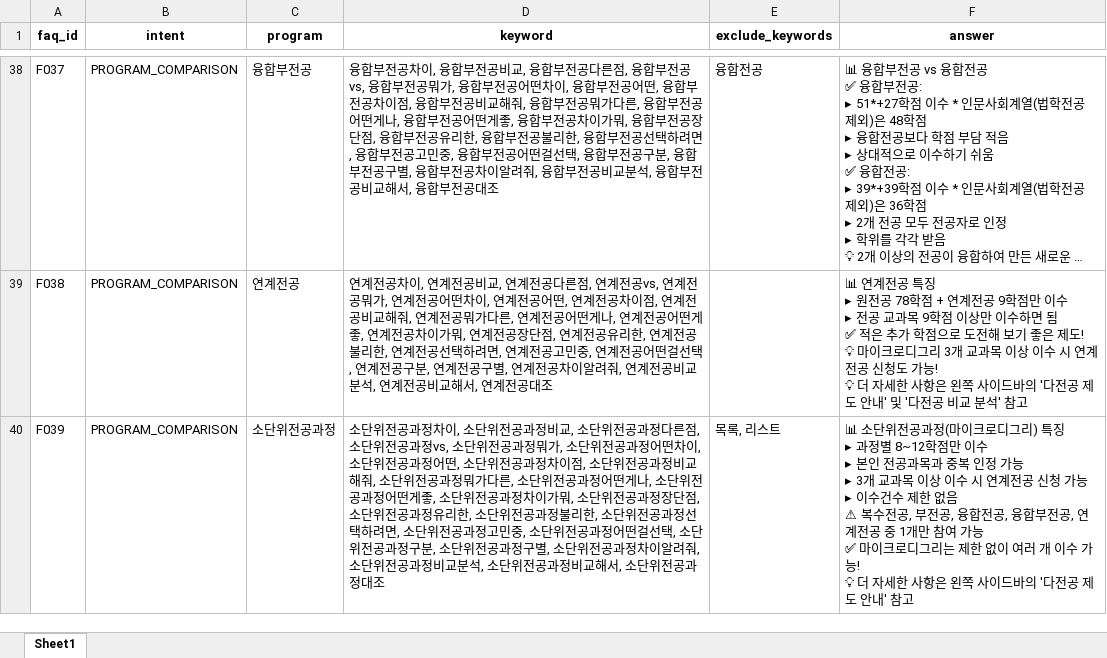
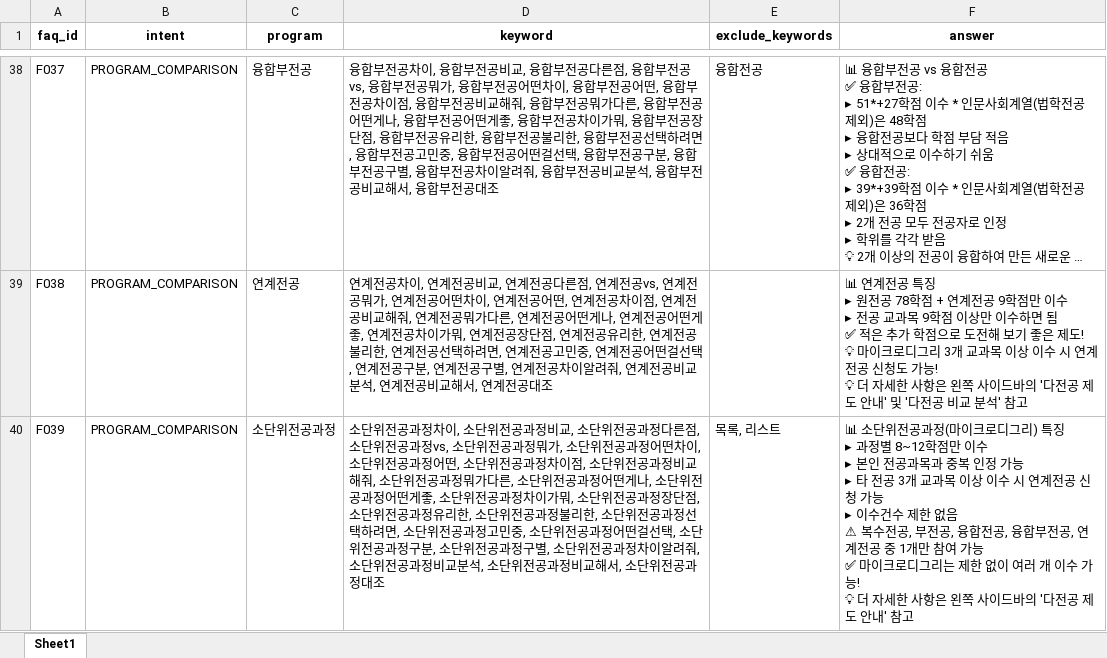
Before and after one commit to hknu-academic/gemini-chat-app, an Excel workbook: data/faq_mapping.xlsx, sheet Sheet1, drawn as a sheet; only a part is shown, gaps mark what is left out; long unchanged cells end in …; values as stored, in another font and other column widths than the file's, no borders; ↵ is a line break in a cell; the diff covers the shown part only; the diff names each change by its address in the sheet, - before the commit and + after, or states it on an @@ line.

```diff
--- a/data/faq_mapping.xlsx (sheet Sheet1)
+++ b/data/faq_mapping.xlsx (sheet Sheet1)
-F40 (answer): …가능 ↵ ▸ 3개 교…
+F40 (answer): …가능 ↵ ▸ 타 전공 3개 교…
```
Also changed, not shown: 4 edited cells elsewhere in this sheet, 1 other file.
